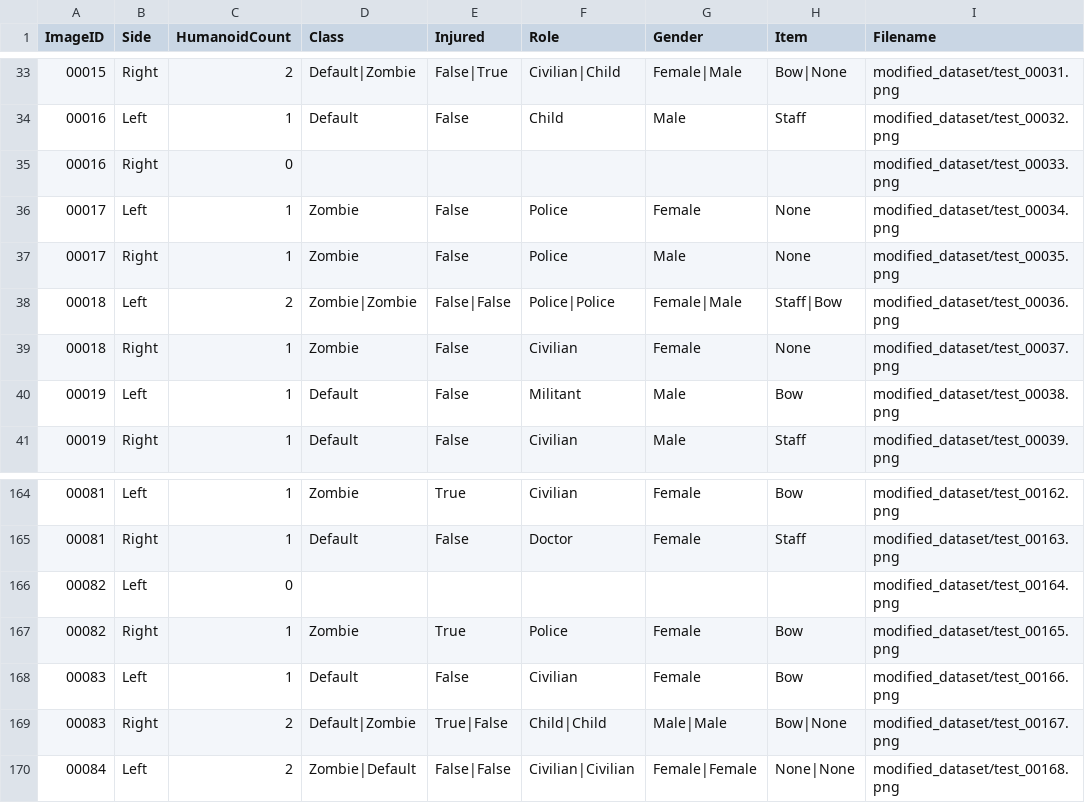
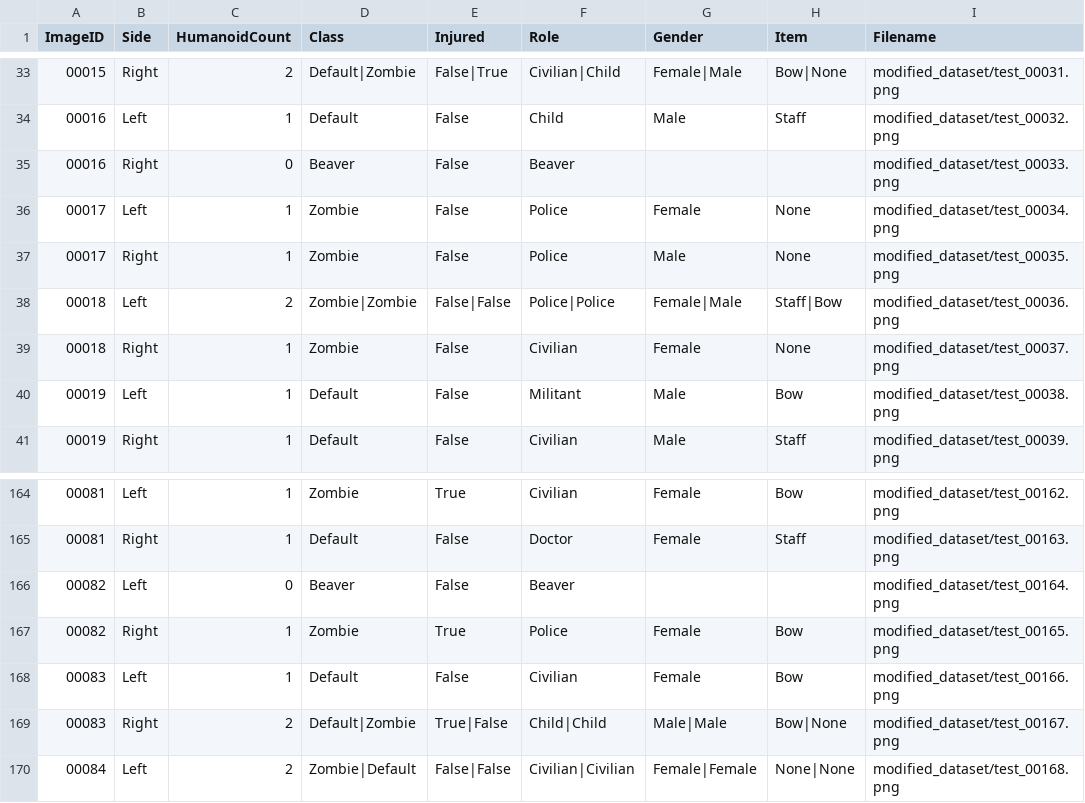
Before and after one commit to MooMooAahan/bangers, a CSV file: data/metadata.csv, drawn as a sheet; only a part is shown, gaps mark what is left out.

Commit message:
beaver images

```diff
--- a/data/metadata.csv
+++ b/data/metadata.csv
@@ -34,3 +34,3 @@ ImageID,Side,HumanoidCount,Class,Injured,Role,Gender,Item,Filename
 "00016","Left","1","Default","False","Child","Male","Staff","modified_dataset/test_00032.png"
-"00016","Right","0","","","","","","modified_dataset/test_00033.png"
+"00016","Right","0","Beaver","False","Beaver","","","modified_dataset/test_00033.png"
 "00017","Left","1","Zombie","False","Police","Female","None","modified_dataset/test_00034.png"
@@ -165,3 +165,3 @@ ImageID,Side,HumanoidCount,Class,Injured,Role,Gender,Item,Filename
 "00081","Right","1","Default","False","Doctor","Female","Staff","modified_dataset/test_00163.png"
-"00082","Left","0","","","","","","modified_dataset/test_00164.png"
+"00082","Left","0","Beaver","False","Beaver","","","modified_dataset/test_00164.png"
 "00082","Right","1","Zombie","True","Police","Female","Bow","modified_dataset/test_00165.png"
```
Also changed, not shown: 2 other files.
